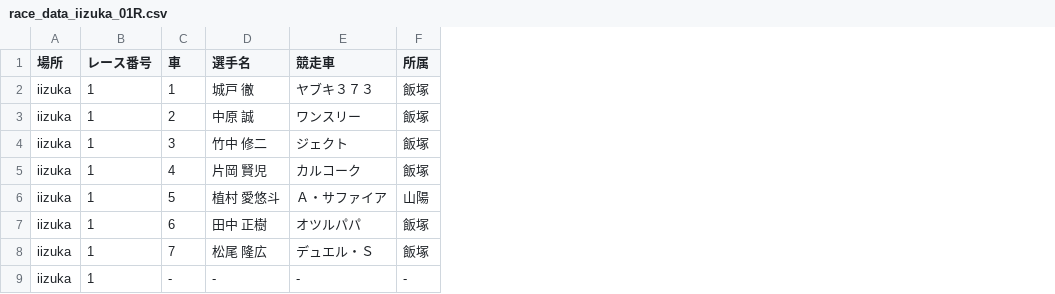
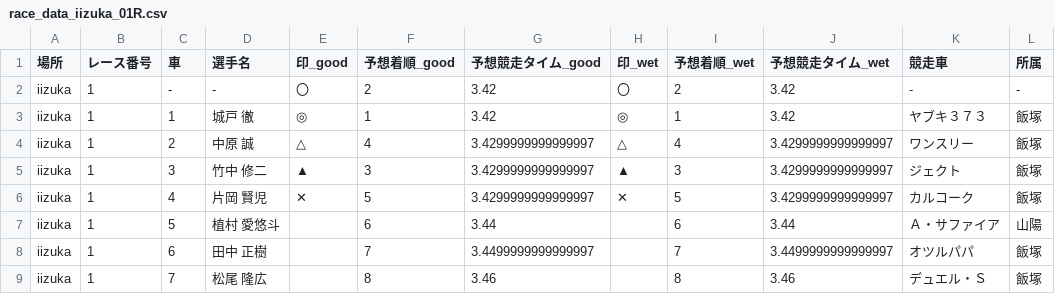
Before and after one commit to KomedawraOmusubi/autorace-ai_ticket, a CSV file: data/race_data_iizuka_01R.csv, drawn as a sheet; only a part is shown; addresses are those after the commit; the diff names each change by its address in the sheet, - before the commit and + after, or states it on an @@ line.

```diff
--- a/data/race_data_iizuka_01R.csv
+++ b/data/race_data_iizuka_01R.csv
+column E (印_good), rows 3-6: ◎ | △ | ▲ | ✕
+column F (予想着順_good), rows 3-9: 1 | 4 | 3 | 5 | 6 | 7 | 8
+column G (予想競走タイム_good), rows 3-9: 3.42 | 3.4299999999999997 | 3.4299999999999997 | 3.4299999999999997 | 3.44 | 3.4499999999999997 | 3.46
+column H (印_wet), rows 3-6: ◎ | △ | ▲ | ✕
+column I (予想着順_wet), rows 3-9: 1 | 4 | 3 | 5 | 6 | 7 | 8
+column J (予想競走タイム_wet), rows 3-9: 3.42 | 3.4299999999999997 | 3.4299999999999997 | 3.4299999999999997 | 3.44 | 3.4499999999999997 | 3.46
@@ row 9 moved to row 2: iizuka @@
```
Also changed, not shown: data/race_data_isesaki_01R.csv.
